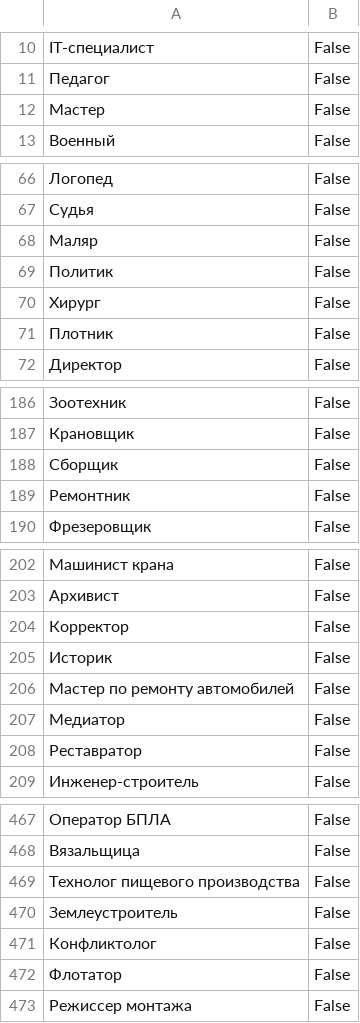
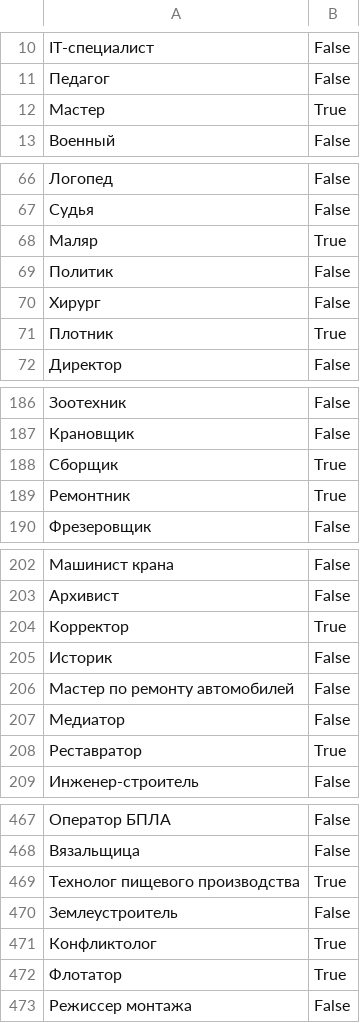
Before and after one commit to Alekslisk/Profession-chose-w, a CSV file: data/professions.csv, drawn as a sheet; only a part is shown, gaps mark what is left out; the diff covers the shown part only; the diff names each change by its address in the sheet, - before the commit and + after, or states it on an @@ line.

Commit message:
some chainge

```diff
--- a/data/professions.csv
+++ b/data/professions.csv
-B12: False
+B12: True
-B68: False
+B68: True
-B71: False
+B71: True
-B188:B189: False
+B188:B189: True
-B204: False
+B204: True
-B208: False
+B208: True
-B469: False
+B469: True
-B471:B472: False
+B471:B472: True
```
Also changed, not shown: 25 edited cells elsewhere in this file.
